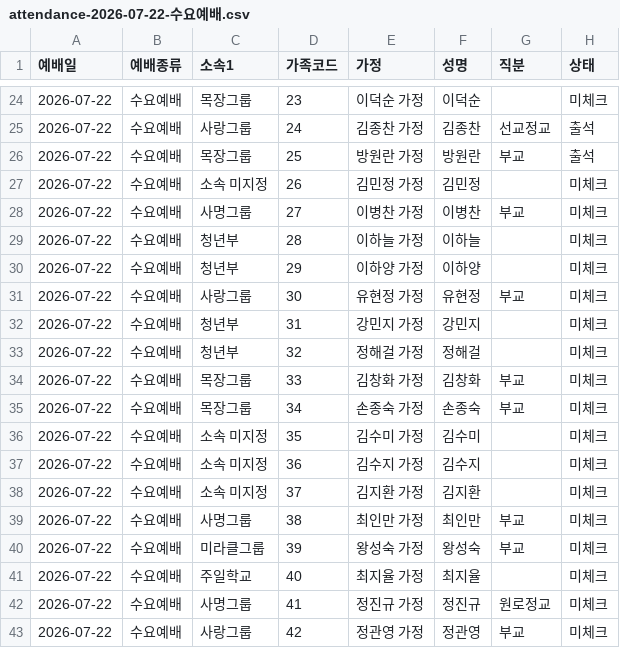
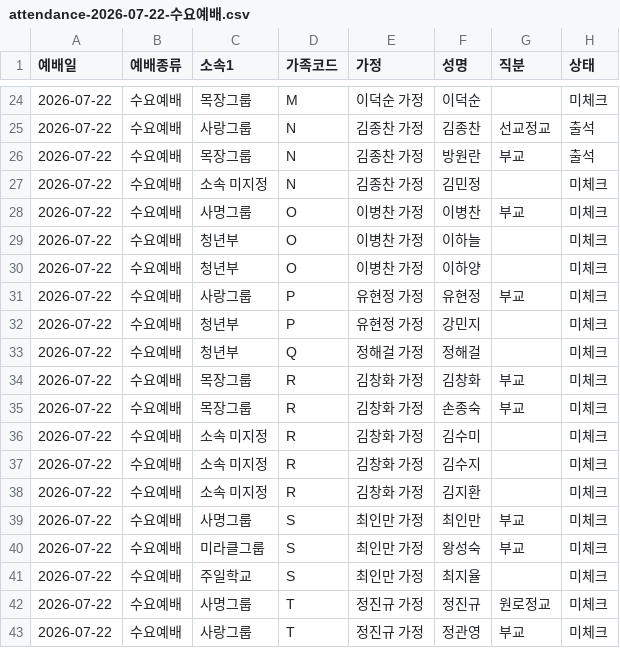
Before and after one commit to cjy3757-stack/gesms-v10, a CSV file: attendance-2026-07-22-수요예배.csv, drawn as a sheet; only a part is shown, gaps mark what is left out; the diff covers the shown part only.

```diff
--- a/attendance-2026-07-22-수요예배.csv
+++ b/attendance-2026-07-22-수요예배.csv
@@ -24,20 +24,20 @@
-"2026-07-22","수요예배","목장그룹","23","이덕순 가정","이덕순","","미체크"
-"2026-07-22","수요예배","사랑그룹","24","김종찬 가정","김종찬","선교정교","출석"
-"2026-07-22","수요예배","목장그룹","25","방원란 가정","방원란","부교","출석"
-"2026-07-22","수요예배","소속 미지정","26","김민정 가정","김민정","","미체크"
-"2026-07-22","수요예배","사명그룹","27","이병찬 가정","이병찬","부교","미체크"
-"2026-07-22","수요예배","청년부","28","이하늘 가정","이하늘","","미체크"
-"2026-07-22","수요예배","청년부","29","이하양 가정","이하양","","미체크"
-"2026-07-22","수요예배","사랑그룹","30","유현정 가정","유현정","부교","미체크"
-"2026-07-22","수요예배","청년부","31","강민지 가정","강민지","","미체크"
-"2026-07-22","수요예배","청년부","32","정해걸 가정","정해걸","","미체크"
-"2026-07-22","수요예배","목장그룹","33","김창화 가정","김창화","부교","미체크"
-"2026-07-22","수요예배","목장그룹","34","손종숙 가정","손종숙","부교","미체크"
-"2026-07-22","수요예배","소속 미지정","35","김수미 가정","김수미","","미체크"
-"2026-07-22","수요예배","소속 미지정","36","김수지 가정","김수지","","미체크"
-"2026-07-22","수요예배","소속 미지정","37","김지환 가정","김지환","","미체크"
-"2026-07-22","수요예배","사명그룹","38","최인만 가정","최인만","부교","미체크"
-"2026-07-22","수요예배","미라클그룹","39","왕성숙 가정","왕성숙","부교","미체크"
-"2026-07-22","수요예배","주일학교","40","최지율 가정","최지율","","미체크"
-"2026-07-22","수요예배","사명그룹","41","정진규 가정","정진규","원로정교","미체크"
-"2026-07-22","수요예배","사랑그룹","42","정관영 가정","정관영","부교","미체크"
+"2026-07-22","수요예배","목장그룹","M","이덕순 가정","이덕순","","미체크"
+"2026-07-22","수요예배","사랑그룹","N","김종찬 가정","김종찬","선교정교","출석"
+"2026-07-22","수요예배","목장그룹","N","김종찬 가정","방원란","부교","출석"
+"2026-07-22","수요예배","소속 미지정","N","김종찬 가정","김민정","","미체크"
+"2026-07-22","수요예배","사명그룹","O","이병찬 가정","이병찬","부교","미체크"
+"2026-07-22","수요예배","청년부","O","이병찬 가정","이하늘","","미체크"
+"2026-07-22","수요예배","청년부","O","이병찬 가정","이하양","","미체크"
+"2026-07-22","수요예배","사랑그룹","P","유현정 가정","유현정","부교","미체크"
+"2026-07-22","수요예배","청년부","P","유현정 가정","강민지","","미체크"
+"2026-07-22","수요예배","청년부","Q","정해걸 가정","정해걸","","미체크"
+"2026-07-22","수요예배","목장그룹","R","김창화 가정","김창화","부교","미체크"
+"2026-07-22","수요예배","목장그룹","R","김창화 가정","손종숙","부교","미체크"
+"2026-07-22","수요예배","소속 미지정","R","김창화 가정","김수미","","미체크"
+"2026-07-22","수요예배","소속 미지정","R","김창화 가정","김수지","","미체크"
+"2026-07-22","수요예배","소속 미지정","R","김창화 가정","김지환","","미체크"
+"2026-07-22","수요예배","사명그룹","S","최인만 가정","최인만","부교","미체크"
+"2026-07-22","수요예배","미라클그룹","S","최인만 가정","왕성숙","부교","미체크"
+"2026-07-22","수요예배","주일학교","S","최인만 가정","최지율","","미체크"
+"2026-07-22","수요예배","사명그룹","T","정진규 가정","정진규","원로정교","미체크"
+"2026-07-22","수요예배","사랑그룹","T","정진규 가정","정관영","부교","미체크"
```
Also changed, not shown: 114 edited cells elsewhere in this file.
